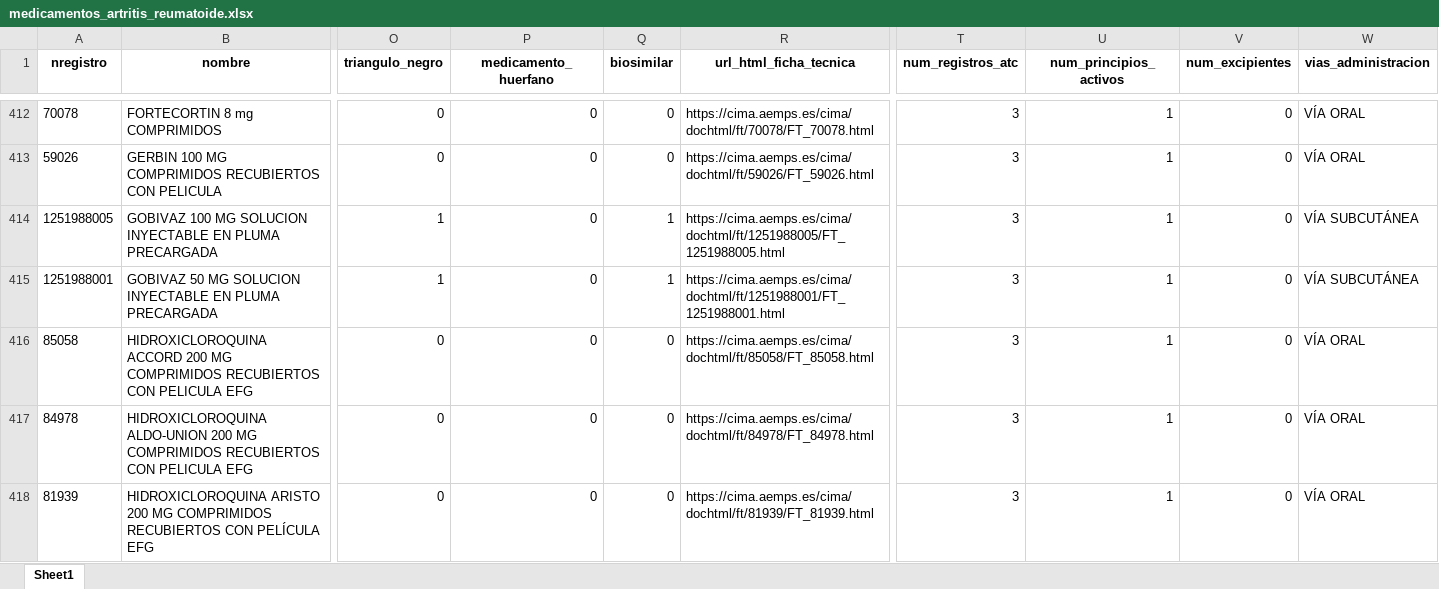
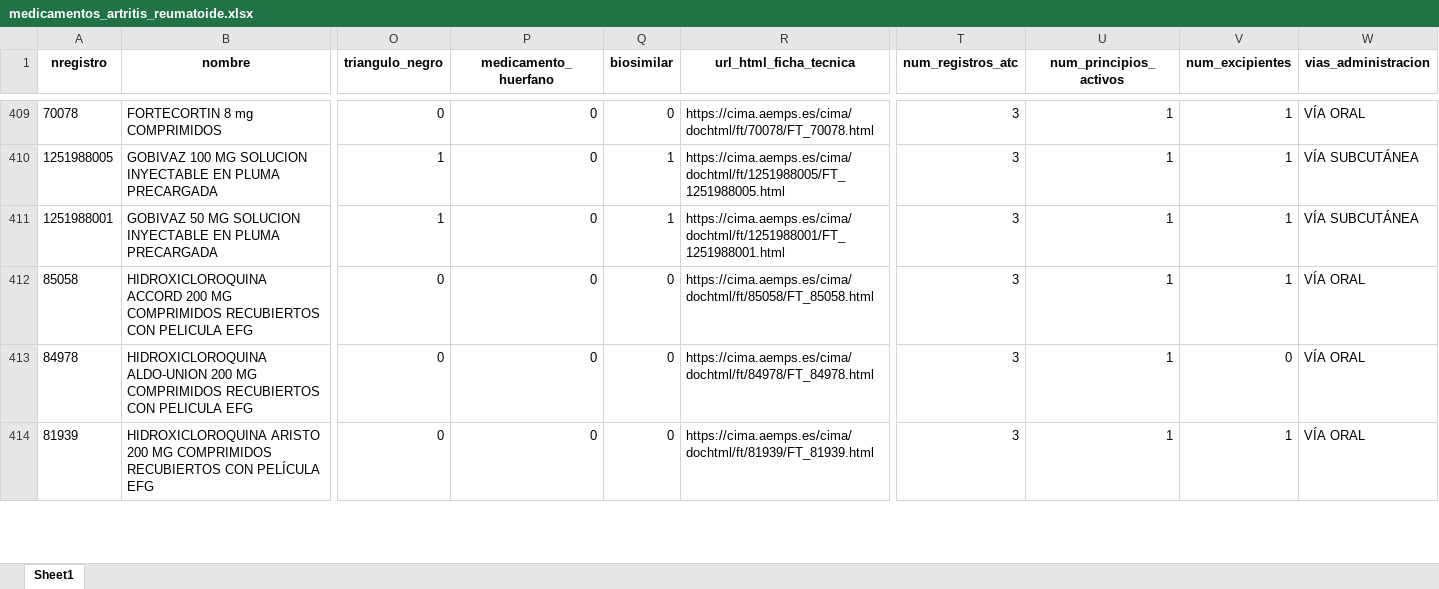
Before and after one commit to pedrinch10/Arthena4, an Excel workbook: datos/medicamentos_artritis_reumatoide.xlsx, sheet Sheet1, drawn as a sheet; only a part is shown, gaps mark what is left out; values as stored, in another font and other column widths than the file's, no borders; removed rows and columns are numbered as before the commit, all else as after; rows hold the shown columns only; the diff covers the shown part only; the diff names each change by its address in the sheet, - before the commit and + after, or states it on an @@ line.

```diff
--- a/datos/medicamentos_artritis_reumatoide.xlsx (sheet Sheet1)
+++ b/datos/medicamentos_artritis_reumatoide.xlsx (sheet Sheet1)
-V409 (num_excipientes): 0
+V409 (num_excipientes): 1
-row 413: 59026 | GERBIN 100 MG COMPRIMIDOS RECUBIERTOS CON PELICULA | 0 | 0 | 0 | https://cima.aemps.es/cima/dochtml/ft/59026/FT_59026.html | 3 | 1 | 0 | VÍA ORAL
-V410:V412 (num_excipientes): 0
+V410:V412 (num_excipientes): 1
-V414 (num_excipientes): 0
+V414 (num_excipientes): 1
```
Also changed, not shown: 13 added rows, 10 removed rows and 578 edited cells elsewhere in this sheet, datos/medicamentos_artritis_reumatoide_con_precios.xlsx, datos/medicamentos_artritis_reumatoide_enriquecido.xlsx, 26 other files.
